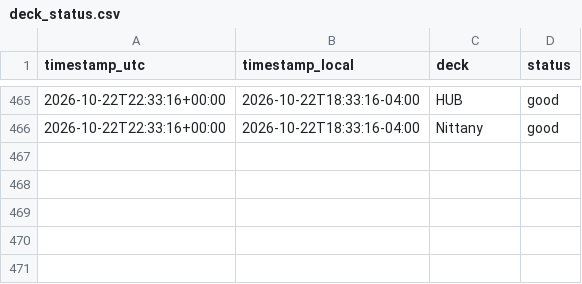
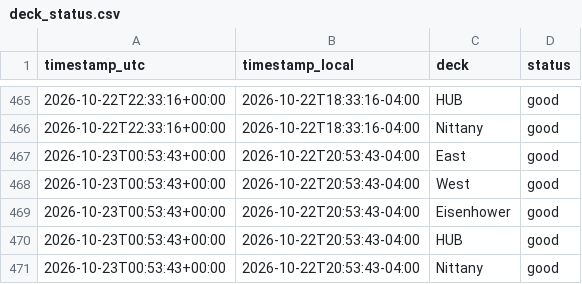
Before and after one commit to osos7mood/psu-deck-tracker, a CSV file: data/deck_status.csv, drawn as a sheet; only a part is shown, gaps mark what is left out; the diff names each change by its address in the sheet, - before the commit and + after, or states it on an @@ line.

```diff
--- a/data/deck_status.csv
+++ b/data/deck_status.csv
+row 467: 2026-10-23T00:53:43+00:00 | 2026-10-22T20:53:43-04:00 | East | good
+row 468: 2026-10-23T00:53:43+00:00 | 2026-10-22T20:53:43-04:00 | West | good
+row 469: 2026-10-23T00:53:43+00:00 | 2026-10-22T20:53:43-04:00 | Eisenhower | good
+row 470: 2026-10-23T00:53:43+00:00 | 2026-10-22T20:53:43-04:00 | HUB | good
+row 471: 2026-10-23T00:53:43+00:00 | 2026-10-22T20:53:43-04:00 | Nittany | good
```
